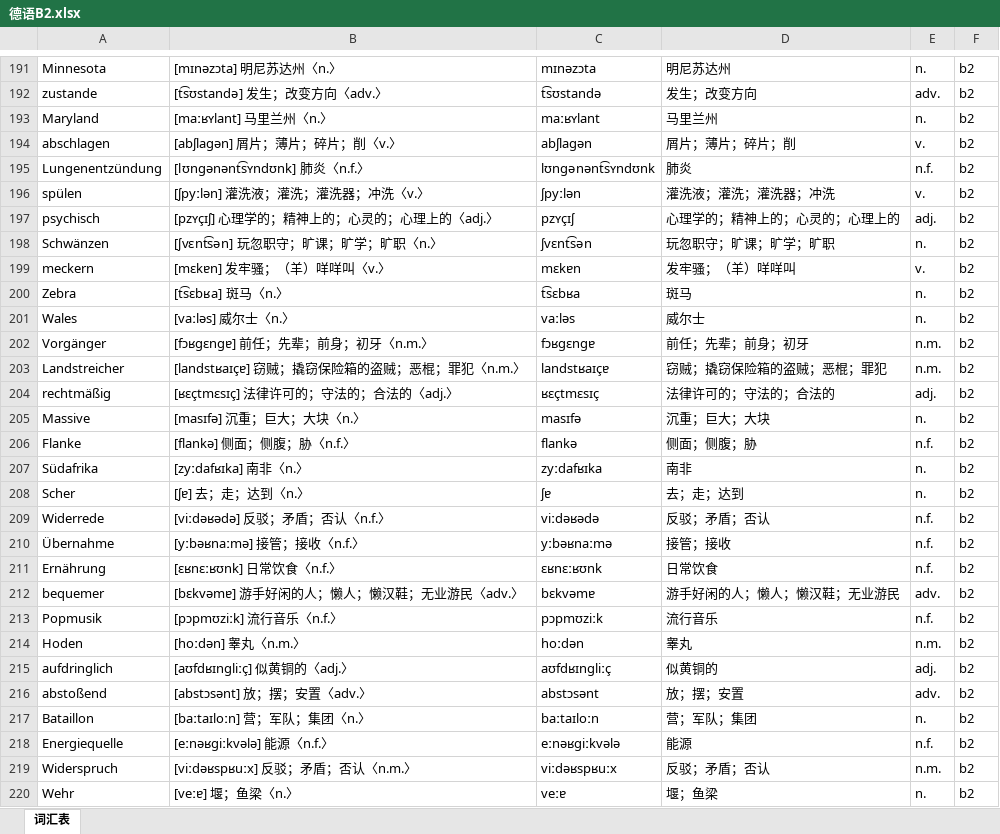
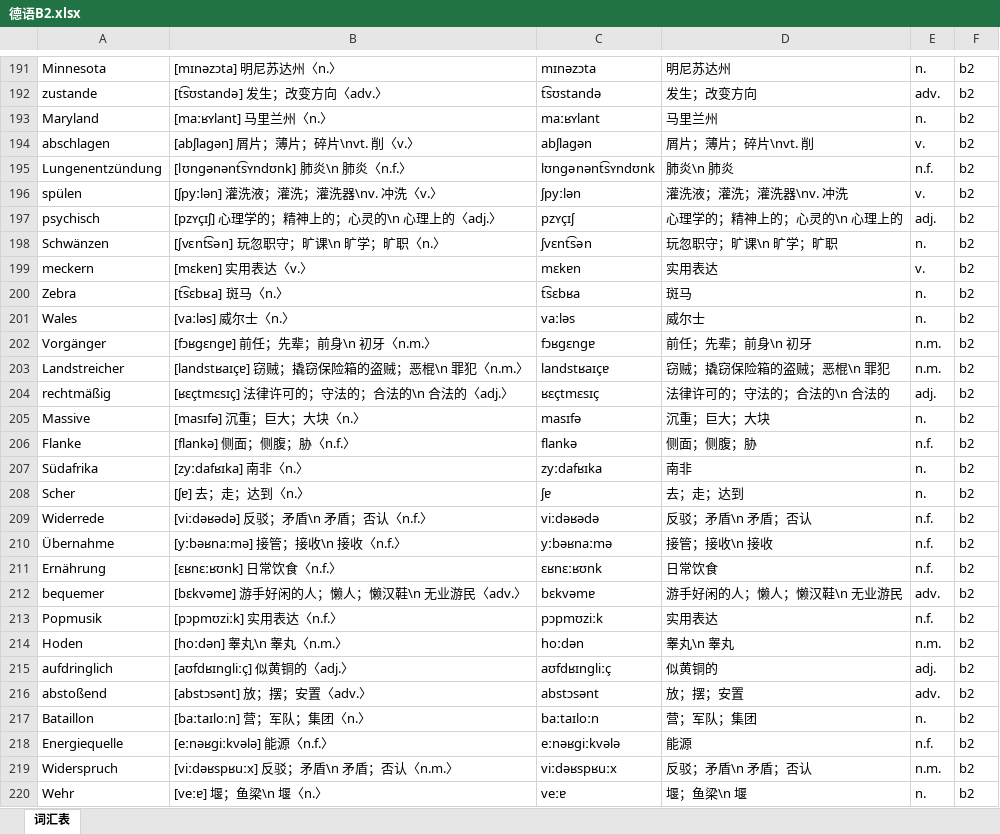
Before and after one commit to hanserdesu/WCP-MultiLanguage, an Excel workbook: languages/de/output/import/德语B2.xlsx, sheet 词汇表, drawn as a sheet; only a part is shown, gaps mark what is left out; values as stored, in another font and other column widths than the file's, no borders; the diff covers the shown part only; the diff names each change by its address in the sheet, - before the commit and + after, or states it on an @@ line.

```diff
--- a/languages/de/output/import/德语B2.xlsx (sheet 词汇表)
+++ b/languages/de/output/import/德语B2.xlsx (sheet 词汇表)
-B194: [abʃlaɡən] 屑片；薄片；碎片；削〈v.〉
+B194: [abʃlaɡən] 屑片；薄片；碎片\nvt. 削〈v.〉
-D194: 屑片；薄片；碎片；削
+D194: 屑片；薄片；碎片\nvt. 削
-B195: [lʊnɡənənt͡sʏndʊnk] 肺炎〈n.f.〉
+B195: [lʊnɡənənt͡sʏndʊnk] 肺炎\n 肺炎〈n.f.〉
-D195: 肺炎
+D195: 肺炎\n 肺炎
-B196: [ʃpyːlən] 灌洗液；灌洗；灌洗器；冲洗〈v.〉
+B196: [ʃpyːlən] 灌洗液；灌洗；灌洗器\nv. 冲洗〈v.〉
-D196: 灌洗液；灌洗；灌洗器；冲洗
+D196: 灌洗液；灌洗；灌洗器\nv. 冲洗
-B197: [pzʏçɪʃ] 心理学的；精神上的；心灵的；心理上的〈adj.〉
+B197: [pzʏçɪʃ] 心理学的；精神上的；心灵的\n 心理上的〈adj.〉
-D197: 心理学的；精神上的；心灵的；心理上的
+D197: 心理学的；精神上的；心灵的\n 心理上的
-B198: [ʃvɛnt͡sən] 玩忽职守；旷课；旷学；旷职〈n.〉
+B198: [ʃvɛnt͡sən] 玩忽职守；旷课\n 旷学；旷职〈n.〉
-D198: 玩忽职守；旷课；旷学；旷职
+D198: 玩忽职守；旷课\n 旷学；旷职
-B199: [mɛkɐn] 发牢骚；（羊）咩咩叫〈v.〉
+B199: [mɛkɐn] 实用表达〈v.〉
-D199: 发牢骚；（羊）咩咩叫
+D199: 实用表达
-B202: [fɔʁɡɛnɡɐ] 前任；先辈；前身；初牙〈n.m.〉
+B202: [fɔʁɡɛnɡɐ] 前任；先辈；前身\n 初牙〈n.m.〉
-D202: 前任；先辈；前身；初牙
+D202: 前任；先辈；前身\n 初牙
-B203: [landstʁaɪçɐ] 窃贼；撬窃保险箱的盗贼；恶棍；罪犯〈n.m.〉
+B203: [landstʁaɪçɐ] 窃贼；撬窃保险箱的盗贼；恶棍\n 罪犯〈n.m.〉
-D203: 窃贼；撬窃保险箱的盗贼；恶棍；罪犯
+D203: 窃贼；撬窃保险箱的盗贼；恶棍\n 罪犯
-B204: [ʁɛçtmɛsɪç] 法律许可的；守法的；合法的〈adj.〉
+B204: [ʁɛçtmɛsɪç] 法律许可的；守法的；合法的\n 合法的〈adj.〉
-D204: 法律许可的；守法的；合法的
+D204: 法律许可的；守法的；合法的\n 合法的
-B209: [viːdəʁədə] 反驳；矛盾；否认〈n.f.〉
+B209: [viːdəʁədə] 反驳；矛盾\n 矛盾；否认〈n.f.〉
-D209: 反驳；矛盾；否认
+D209: 反驳；矛盾\n 矛盾；否认
-B210: [yːbəʁnaːmə] 接管；接收〈n.f.〉
+B210: [yːbəʁnaːmə] 接管；接收\n 接收〈n.f.〉
-D210: 接管；接收
+D210: 接管；接收\n 接收
-B212: [bɛkvəmɐ] 游手好闲的人；懒人；懒汉鞋；无业游民〈adv.〉
+B212: [bɛkvəmɐ] 游手好闲的人；懒人；懒汉鞋\n 无业游民〈adv.〉
-D212: 游手好闲的人；懒人；懒汉鞋；无业游民
+D212: 游手好闲的人；懒人；懒汉鞋\n 无业游民
-B213: [pɔpmʊziːk] 流行音乐〈n.f.〉
+B213: [pɔpmʊziːk] 实用表达〈n.f.〉
-D213: 流行音乐
+D213: 实用表达
-B214: [hoːdən] 睾丸〈n.m.〉
+B214: [hoːdən] 睾丸\n 睾丸〈n.m.〉
-D214: 睾丸
+D214: 睾丸\n 睾丸
-B219: [viːdəʁspʁuːx] 反驳；矛盾；否认〈n.m.〉
+B219: [viːdəʁspʁuːx] 反驳；矛盾\n 矛盾；否认〈n.m.〉
-D219: 反驳；矛盾；否认
+D219: 反驳；矛盾\n 矛盾；否认
-B220: [veːɐ] 堰；鱼梁〈n.〉
+B220: [veːɐ] 堰；鱼梁\n 堰〈n.〉
-D220: 堰；鱼梁
+D220: 堰；鱼梁\n 堰
```
Also changed, not shown: 1322 edited cells elsewhere in this sheet, languages/de/output/import/德语B1.xlsx, languages/de/packs/de/books/德语B1.xlsx, 35 other files.
